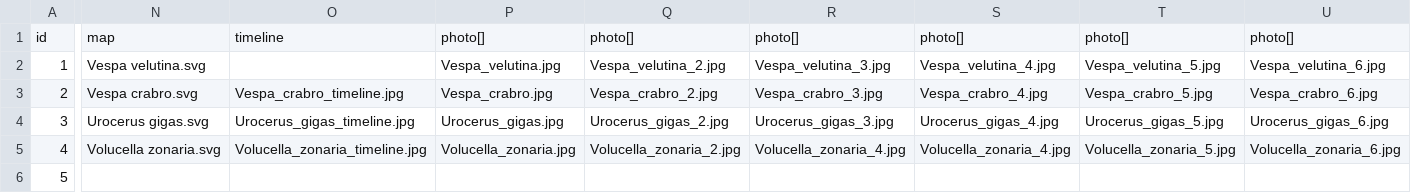
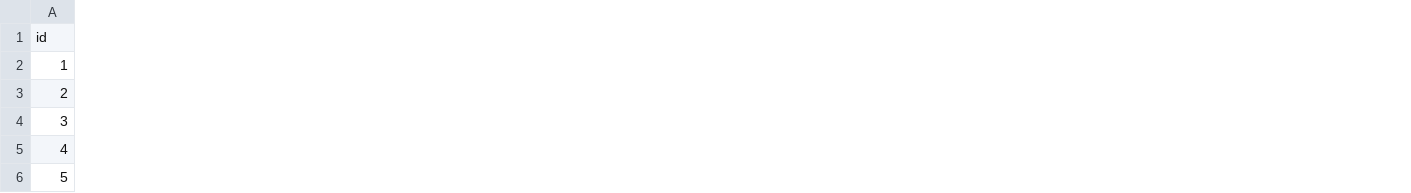
Before and after one commit to NERC-CEH/asian-hornet-watch-app, a CSV file: src/info/species/data/species.csv, drawn as a sheet; only a part is shown, gaps mark what is left out; removed rows and columns are numbered as before the commit, all else as after; the diff covers the shown part only; the diff names each change by its address in the sheet, - before the commit and + after, or states it on an @@ line.

```diff
--- a/src/info/species/data/species.csv
+++ b/src/info/species/data/species.csv
-column N, rows 1-5: map | Vespa velutina.svg | Vespa crabro.svg | Urocerus gigas.svg | Volucella zonaria.svg
-column O, rows 1-5: timeline |  | Vespa_crabro_timeline.jpg | Urocerus_gigas_timeline.jpg | Volucella_zonaria_timeline.jpg
-column P, rows 1-5: photo[] | Vespa_velutina.jpg | Vespa_crabro.jpg | Urocerus_gigas.jpg | Volucella_zonaria.jpg
-column Q, rows 1-5: photo[] | Vespa_velutina_2.jpg | Vespa_crabro_2.jpg | Urocerus_gigas_2.jpg | Volucella_zonaria_2.jpg
-column R, rows 1-5: photo[] | Vespa_velutina_3.jpg | Vespa_crabro_3.jpg | Urocerus_gigas_3.jpg | Volucella_zonaria_4.jpg
-column S, rows 1-5: photo[] | Vespa_velutina_4.jpg | Vespa_crabro_4.jpg | Urocerus_gigas_4.jpg | Volucella_zonaria_4.jpg
-column T, rows 1-5: photo[] | Vespa_velutina_5.jpg | Vespa_crabro_5.jpg | Urocerus_gigas_5.jpg | Volucella_zonaria_5.jpg
-column U, rows 1-5: photo[] | Vespa_velutina_6.jpg | Vespa_crabro_6.jpg | Urocerus_gigas_6.jpg | Volucella_zonaria_6.jpg
```
Also changed, not shown: 29 added columns, 1 removed column and 19 edited cells elsewhere in this file, 32 other files.
